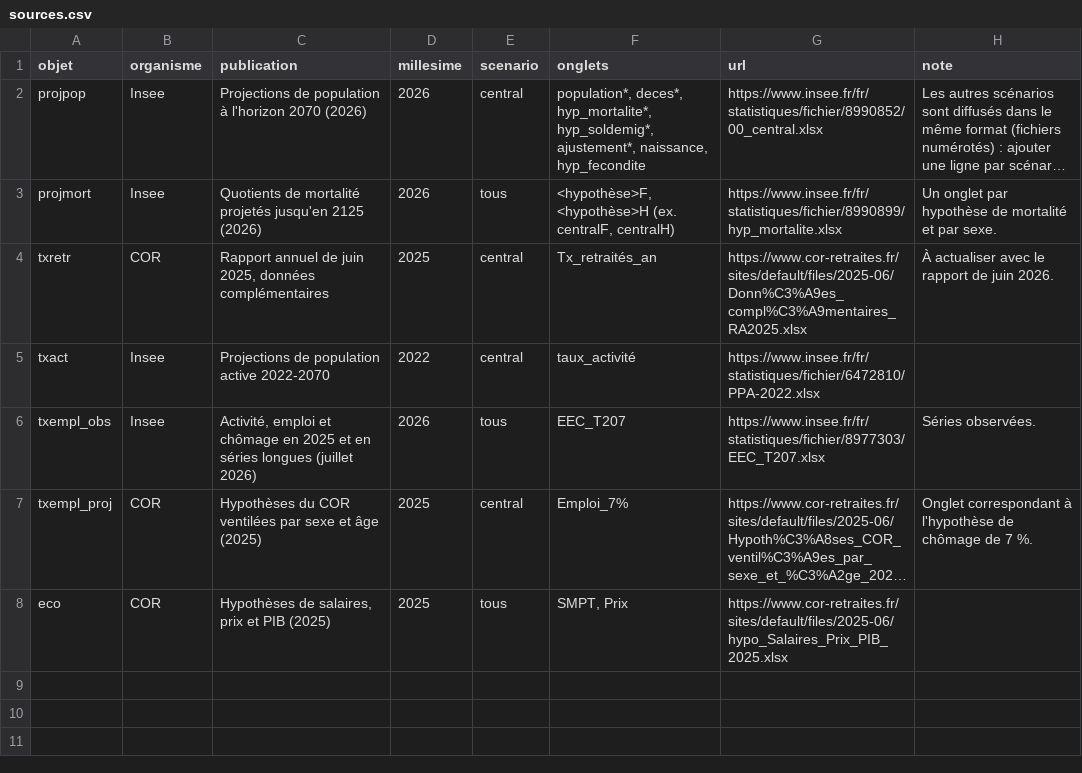
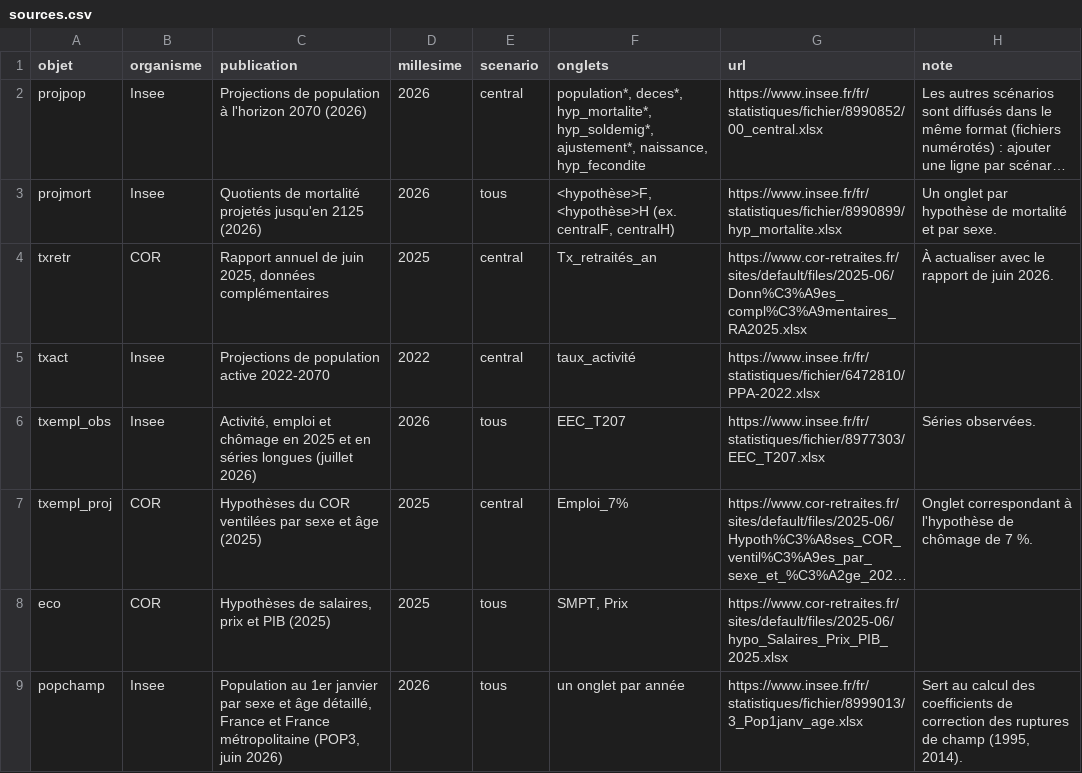
Before and after one commit to patrickaubert/pilotretrtools, a CSV file: inst/extdata/sources.csv, drawn as a sheet; long unchanged cells end in …; the diff names each change by its address in the sheet, - before the commit and + after, or states it on an @@ line.

Commit message:
Fin de la partie démographie du package (lecture fichiers Insee + prolongation projections

```diff
--- a/inst/extdata/sources.csv
+++ b/inst/extdata/sources.csv
+row 9: popchamp | Insee | Population au 1er janvier par sexe et âge détaillé, France et France métropolitaine (POP3, juin 2026) | 2026 | tous | un onglet par année | https://www.insee.fr/fr/statistiques/fichier/8999013/3_Pop1janv_age.xlsx | Sert au calcul des coefficients de correction des ruptures de champ (1995, 2014).
```
Also changed, not shown: 40 other files.
